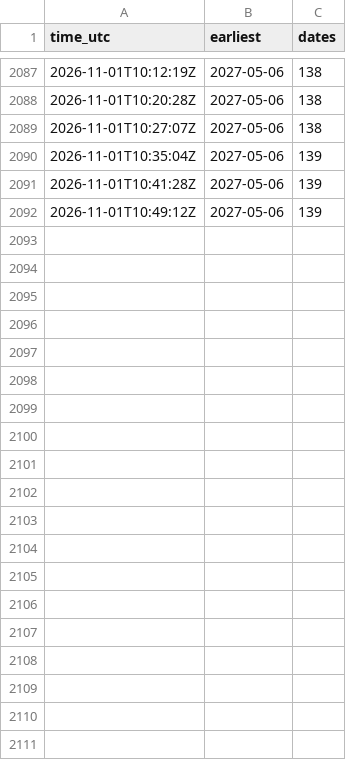
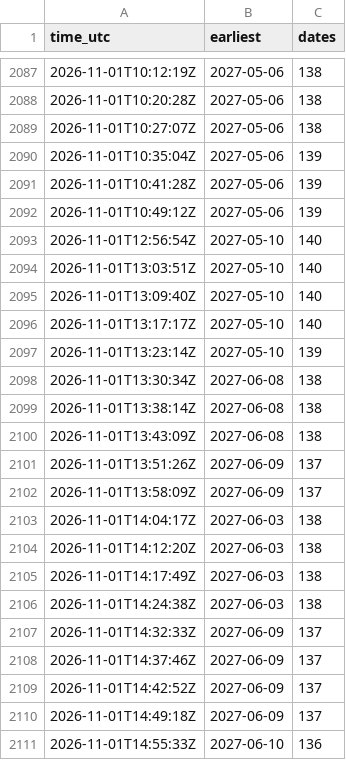
Before and after one commit to gian99/visa-bot, a CSV file: history.csv, drawn as a sheet; only a part is shown, gaps mark what is left out; the diff covers the shown part only.

```diff
--- a/history.csv
+++ b/history.csv
@@ -2092 +2092,20 @@ time_utc,earliest,dates
 2026-11-01T10:49:12Z,2027-05-06,139
+2026-11-01T12:56:54Z,2027-05-10,140
+2026-11-01T13:03:51Z,2027-05-10,140
+2026-11-01T13:09:40Z,2027-05-10,140
+2026-11-01T13:17:17Z,2027-05-10,140
+2026-11-01T13:23:14Z,2027-05-10,139
+2026-11-01T13:30:34Z,2027-06-08,138
+2026-11-01T13:38:14Z,2027-06-08,138
+2026-11-01T13:43:09Z,2027-06-08,138
+2026-11-01T13:51:26Z,2027-06-09,137
+2026-11-01T13:58:09Z,2027-06-09,137
+2026-11-01T14:04:17Z,2027-06-03,138
+2026-11-01T14:12:20Z,2027-06-03,138
+2026-11-01T14:17:49Z,2027-06-03,138
+2026-11-01T14:24:38Z,2027-06-03,138
+2026-11-01T14:32:33Z,2027-06-09,137
+2026-11-01T14:37:46Z,2027-06-09,137
+2026-11-01T14:42:52Z,2027-06-09,137
+2026-11-01T14:49:18Z,2027-06-09,137
+2026-11-01T14:55:33Z,2027-06-10,136
```
Also changed, not shown: 32 added rows elsewhere in this file.
